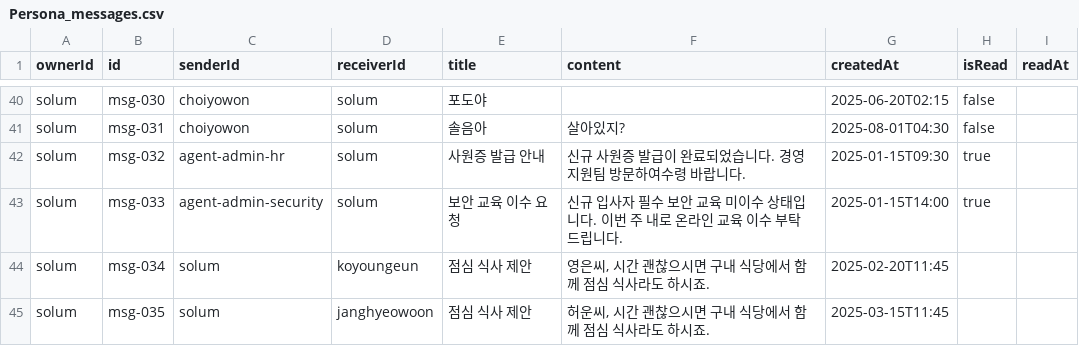
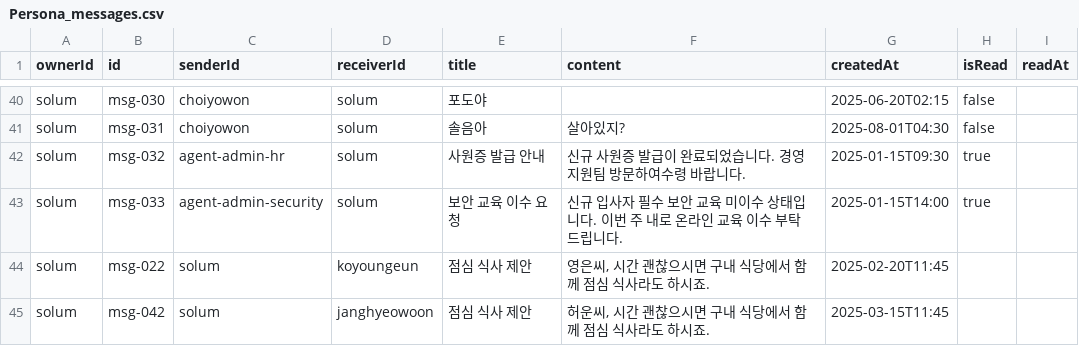
Before and after one commit to yhyh6565/bureau-of-supernatural-disaster, a CSV file: initial_data/Persona_messages.csv, drawn as a sheet; only a part is shown, gaps mark what is left out.

```diff
--- a/initial_data/Persona_messages.csv
+++ b/initial_data/Persona_messages.csv
@@ -53,3 +53,3 @@ solum,msg-032,agent-admin-hr,solum,사원증 발급 안내,신규 사원증 발
 solum,msg-033,agent-admin-security,solum,보안 교육 이수 요청,신규 입사자 필수 보안 교육 미이수 상태입니다. 이번 주 내로 온라인 교육 이수 부탁드립니다.,2025-01-15T14:00,true,
-solum,msg-034,solum,koyoungeun,점심 식사 제안,"영은씨, 시간 괜찮으시면 구내 식당에서 함께 점심 식사라도 하시죠.",2025-02-20T11:45,
-solum,msg-035,solum,janghyeowoon,점심 식사 제안,"허운씨, 시간 괜찮으시면 구내 식당에서 함께 점심 식사라도 하시죠.",2025-03-15T11:45,
+solum,msg-022,solum,koyoungeun,점심 식사 제안,"영은씨, 시간 괜찮으시면 구내 식당에서 함께 점심 식사라도 하시죠.",2025-02-20T11:45,
+solum,msg-042,solum,janghyeowoon,점심 식사 제안,"허운씨, 시간 괜찮으시면 구내 식당에서 함께 점심 식사라도 하시죠.",2025-03-15T11:45,
```
Also changed, not shown: initial_data/Global_manuals.csv, initial_data/Global_messages.csv, 35 other files.
